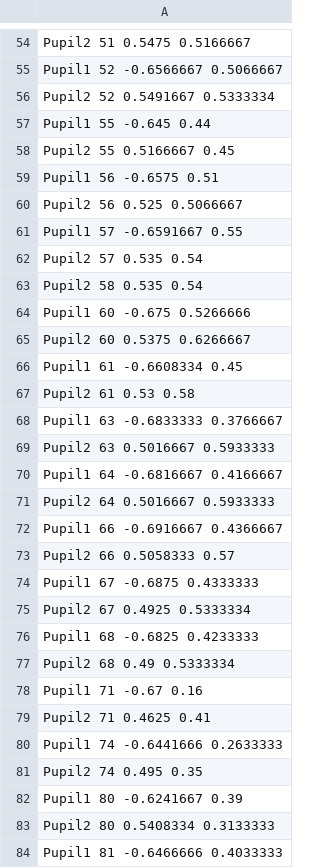
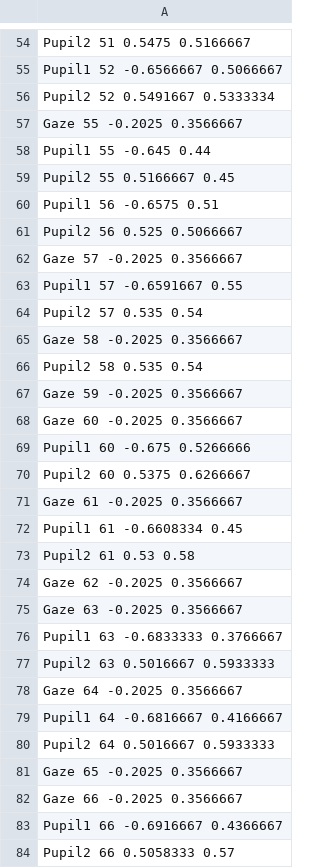
Before and after one commit to everymind/SurprisingMinds-Analysis, a CSV file: Preprocessing/Annotate/annotations/SurprisingMinds_2017-07-28_annotations/2017-07-28_10-33-22_stimuli027-static_sync-anonymized.csv, drawn as a sheet; only a part is shown, gaps mark what is left out; the shorter side is filled out with more unchanged rows; the diff covers the shown part only; the diff names each change by its address in the sheet, - before the commit and + after, or states it on an @@ line.

```diff
--- a/Preprocessing/Annotate/annotations/SurprisingMinds_2017-07-28_annotations/2017-07-28_10-33-22_stimuli027-static_sync-anonymized.csv
+++ b/Preprocessing/Annotate/annotations/SurprisingMinds_2017-07-28_annotations/2017-07-28_10-33-22_stimuli027-static_sync-anonymized.csv
+row 57: Gaze 55 -0.2025 0.3566667
+row 62: Gaze 57 -0.2025 0.3566667
+row 65: Gaze 58 -0.2025 0.3566667
+row 67: Gaze 59 -0.2025 0.3566667
+row 68: Gaze 60 -0.2025 0.3566667
+row 71: Gaze 61 -0.2025 0.3566667
+row 74: Gaze 62 -0.2025 0.3566667
+row 75: Gaze 63 -0.2025 0.3566667
+row 78: Gaze 64 -0.2025 0.3566667
+row 81: Gaze 65 -0.2025 0.3566667
+row 82: Gaze 66 -0.2025 0.3566667
```
Also changed, not shown: 78 added rows and 1 edited cell elsewhere in this file, Preprocessing/Annotate/annotations/SurprisingMinds_2017-07-13_annotations/2017-07-13_15-00-28_stimuli027-static_sync-anonymized.csv, Preprocessing/Annotate/annotations/SurprisingMinds_2017-07-28_annotations/2017-07-28_09-04-55_stimuli026--moving_sync-anonymized.csv, 3 other files.
